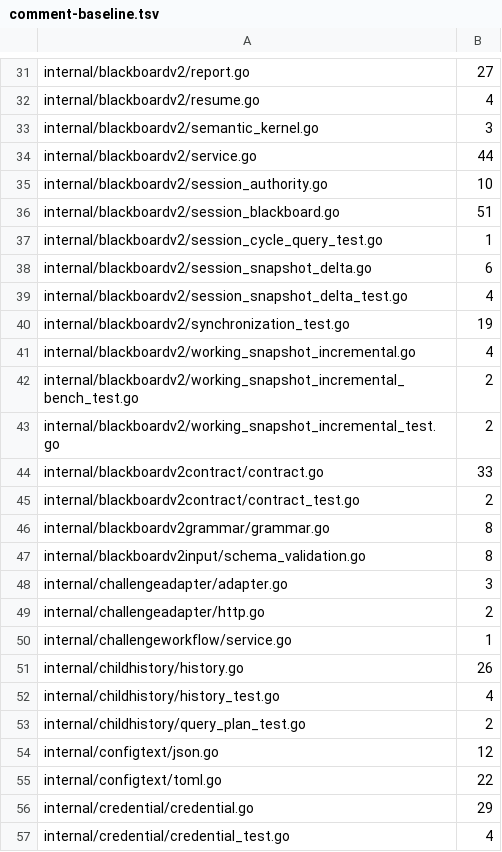
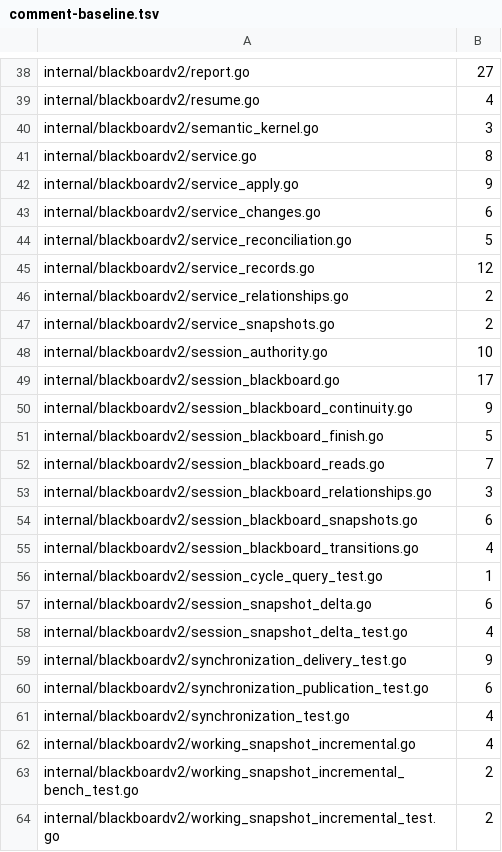
Before and after one commit to n1majne3/CyberPenda, a TSV file: scripts/comment-baseline.tsv, drawn as a sheet; only a part is shown, gaps mark what is left out; the shorter side is filled out with more unchanged rows; the diff covers the shown part only.

```diff
--- a/scripts/comment-baseline.tsv
+++ b/scripts/comment-baseline.tsv
@@ -33,5 +40,17 @@ internal/blackboardv2/resume.go	4
 internal/blackboardv2/semantic_kernel.go	3
-internal/blackboardv2/service.go	44
+internal/blackboardv2/service.go	8
+internal/blackboardv2/service_apply.go	9
+internal/blackboardv2/service_changes.go	6
+internal/blackboardv2/service_reconciliation.go	5
+internal/blackboardv2/service_records.go	12
+internal/blackboardv2/service_relationships.go	2
+internal/blackboardv2/service_snapshots.go	2
 internal/blackboardv2/session_authority.go	10
-internal/blackboardv2/session_blackboard.go	51
+internal/blackboardv2/session_blackboard.go	17
+internal/blackboardv2/session_blackboard_continuity.go	9
+internal/blackboardv2/session_blackboard_finish.go	5
+internal/blackboardv2/session_blackboard_reads.go	7
+internal/blackboardv2/session_blackboard_relationships.go	3
+internal/blackboardv2/session_blackboard_snapshots.go	6
+internal/blackboardv2/session_blackboard_transitions.go	4
 internal/blackboardv2/session_cycle_query_test.go	1
@@ -39,3 +58,5 @@ internal/blackboardv2/session_snapshot_delta.go	6
 internal/blackboardv2/session_snapshot_delta_test.go	4
-internal/blackboardv2/synchronization_test.go	19
+internal/blackboardv2/synchronization_delivery_test.go	9
+internal/blackboardv2/synchronization_publication_test.go	6
+internal/blackboardv2/synchronization_test.go	4
 internal/blackboardv2/working_snapshot_incremental.go	4
```
Also changed, not shown: 7 added rows and 4 edited cells elsewhere in this file, 41 other files.
